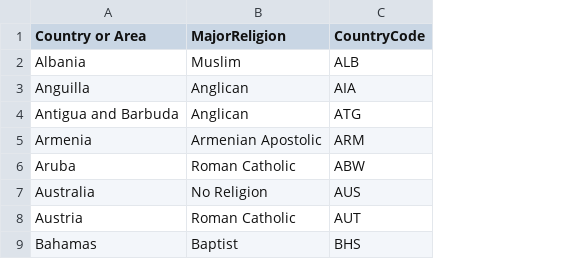
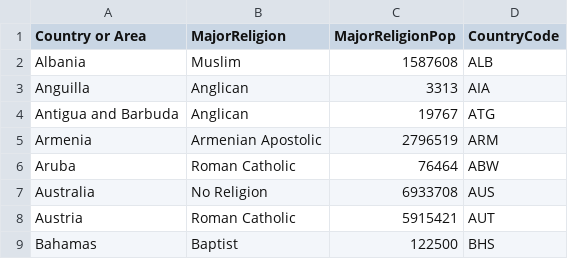
Before and after one commit to flimao/drinking-dashboard, a CSV file: datasets/religiao-tratado.csv, drawn as a sheet; only a part is shown; the diff names each change by its address in the sheet, - before the commit and + after, or states it on an @@ line.

Commit message:
Atualizar datasets para incluir população das religiões.

```diff
--- a/datasets/religiao-tratado.csv
+++ b/datasets/religiao-tratado.csv
+column C (MajorReligionPop), rows 2-9: 1587608 | 3313 | 19767 | 2796519 | 76464 | 6933708 | 5915421 | 122500
```
Also changed, not shown: 2 other files.
